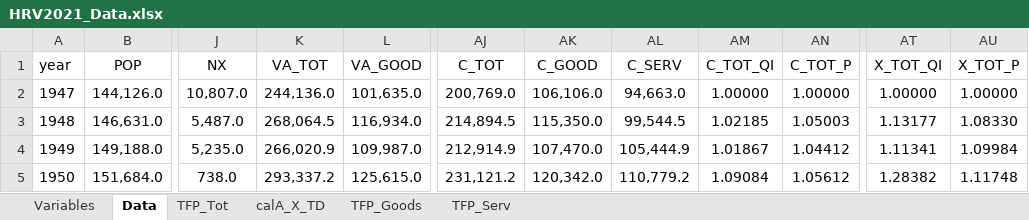
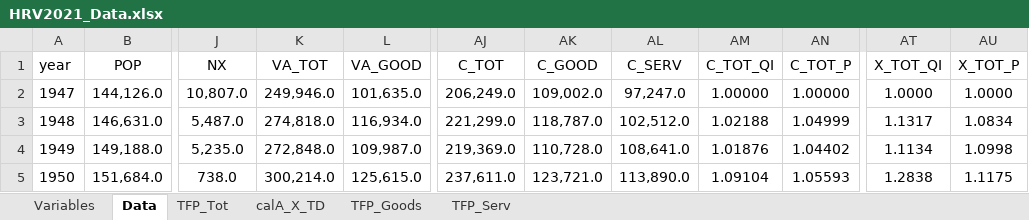
Before and after one commit to jivizcaino/Chained-Indices-Unchained, an Excel workbook: Data/HRV2021_Data.xlsx, sheet Data, drawn as a sheet; only a part is shown, gaps mark what is left out; values as stored, in another font and other column widths than the file's, no borders; the diff covers the shown part only; the diff names each change by its address in the sheet, - before the commit and + after, or states it on an @@ line.

```diff
--- a/Data/HRV2021_Data.xlsx (sheet Data)
+++ b/Data/HRV2021_Data.xlsx (sheet Data)
-K2 (VA_TOT): 244,136.0
+K2 (VA_TOT): 249,946.0
-AJ2 (C_TOT): 200,769.0
+AJ2 (C_TOT): 206,249.0
-AK2 (C_GOOD): 106,106.0
+AK2 (C_GOOD): 109,002.0
-AL2 (C_SERV): 94,663.0
+AL2 (C_SERV): 97,247.0
-AT2 (X_TOT_QI): 1.00000
+AT2 (X_TOT_QI): 1.0000
-AU2 (X_TOT_P): 1.00000
+AU2 (X_TOT_P): 1.0000
-K3 (VA_TOT): 268,064.5
+K3 (VA_TOT): 274,818.0
-AJ3 (C_TOT): 214,894.5
+AJ3 (C_TOT): 221,299.0
-AK3 (C_GOOD): 115,350.0
+AK3 (C_GOOD): 118,787.0
-AL3 (C_SERV): 99,544.5
+AL3 (C_SERV): 102,512.0
-AM3 (C_TOT_QI): 1.02185
+AM3 (C_TOT_QI): 1.02188
-AN3 (C_TOT_P): 1.05003
+AN3 (C_TOT_P): 1.04999
-AT3 (X_TOT_QI): 1.13177
+AT3 (X_TOT_QI): 1.1317
-AU3 (X_TOT_P): 1.08330
+AU3 (X_TOT_P): 1.0834
-K4 (VA_TOT): 266,020.9
+K4 (VA_TOT): 272,848.0
-AJ4 (C_TOT): 212,914.9
+AJ4 (C_TOT): 219,369.0
-AK4 (C_GOOD): 107,470.0
+AK4 (C_GOOD): 110,728.0
-AL4 (C_SERV): 105,444.9
+AL4 (C_SERV): 108,641.0
-AM4 (C_TOT_QI): 1.01867
+AM4 (C_TOT_QI): 1.01876
-AN4 (C_TOT_P): 1.04412
+AN4 (C_TOT_P): 1.04402
-AT4 (X_TOT_QI): 1.11341
+AT4 (X_TOT_QI): 1.1134
-AU4 (X_TOT_P): 1.09984
+AU4 (X_TOT_P): 1.0998
-K5 (VA_TOT): 293,337.2
+K5 (VA_TOT): 300,214.0
-AJ5 (C_TOT): 231,121.2
+AJ5 (C_TOT): 237,611.0
-AK5 (C_GOOD): 120,342.0
+AK5 (C_GOOD): 123,721.0
-AL5 (C_SERV): 110,779.2
+AL5 (C_SERV): 113,890.0
-AM5 (C_TOT_QI): 1.09084
+AM5 (C_TOT_QI): 1.09104
-AN5 (C_TOT_P): 1.05612
+AN5 (C_TOT_P): 1.05593
-AT5 (X_TOT_QI): 1.28382
+AT5 (X_TOT_QI): 1.2838
-AU5 (X_TOT_P): 1.11748
+AU5 (X_TOT_P): 1.1175
```
Also changed, not shown: 1 added row and 592 edited cells elsewhere in this sheet, sheet calA_X_TD, sheet TFP_Tot, 6 other files.
